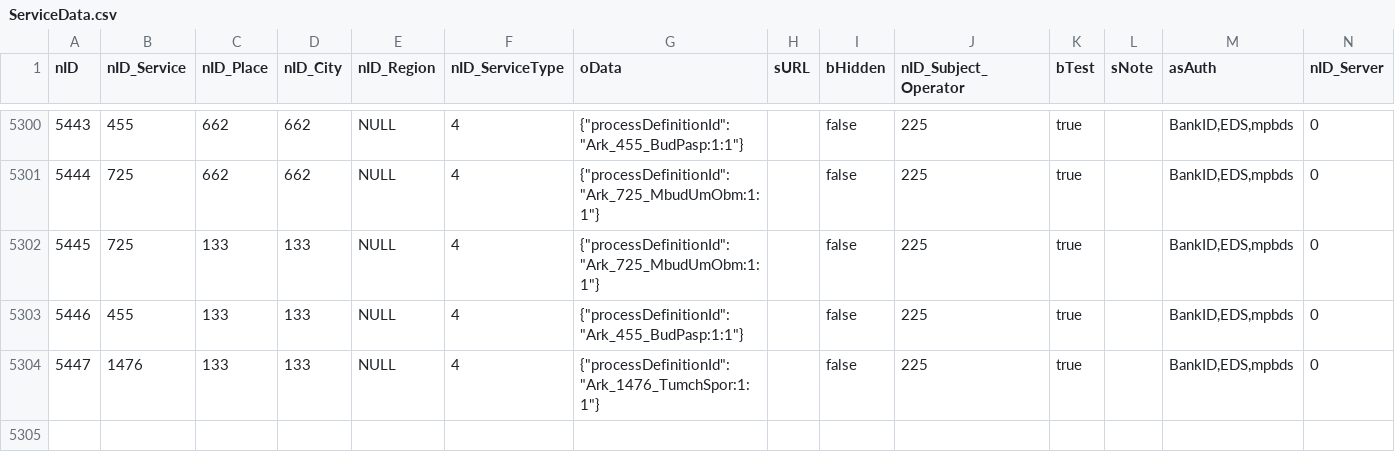
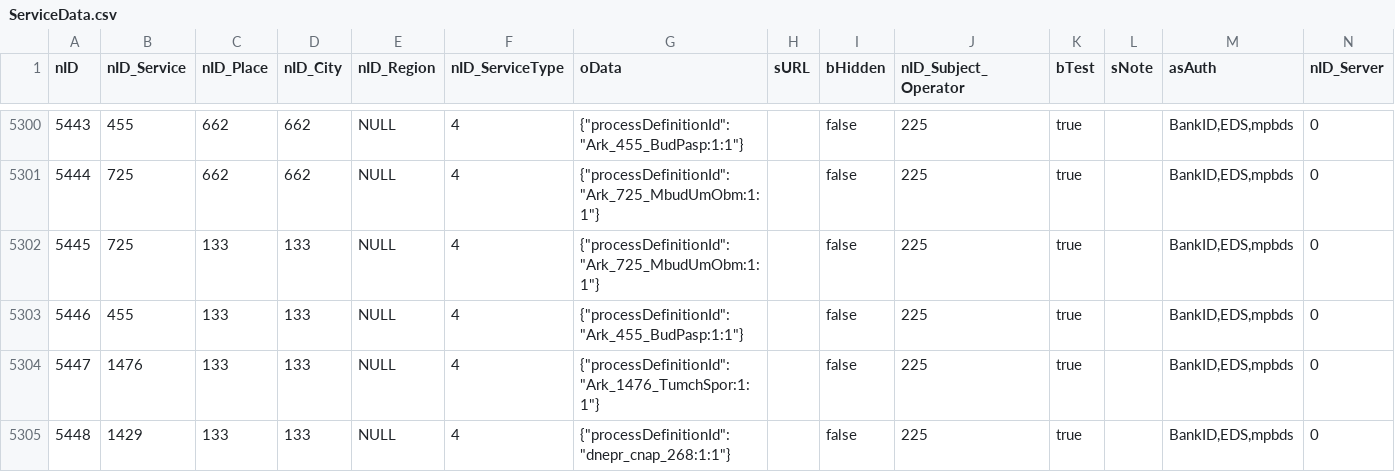
Before and after one commit to iGov-UA/iGov_Data, a CSV file: wf-central/src/main/resources/data/iGov__Test_Delta/ServiceData.csv, drawn as a sheet; only a part is shown, gaps mark what is left out.

Commit message:
Obuhiv 1429

```diff
--- a/wf-central/src/main/resources/data/iGov__Test_Delta/ServiceData.csv
+++ b/wf-central/src/main/resources/data/iGov__Test_Delta/ServiceData.csv
@@ -5304 +5304,2 @@ nID;nID_Service;nID_Place;nID_City;nID_Region;nID_ServiceType;oData;sURL;bHidden
 5447;1476;133;133;NULL;4;{"processDefinitionId":"Ark_1476_TumchSpor:1:1"};;false;225;true;;BankID,EDS,mpbds;0
+5448;1429;133;133;NULL;4;{"processDefinitionId":"dnepr_cnap_268:1:1"};;false;225;true;;BankID,EDS,mpbds;0
```
